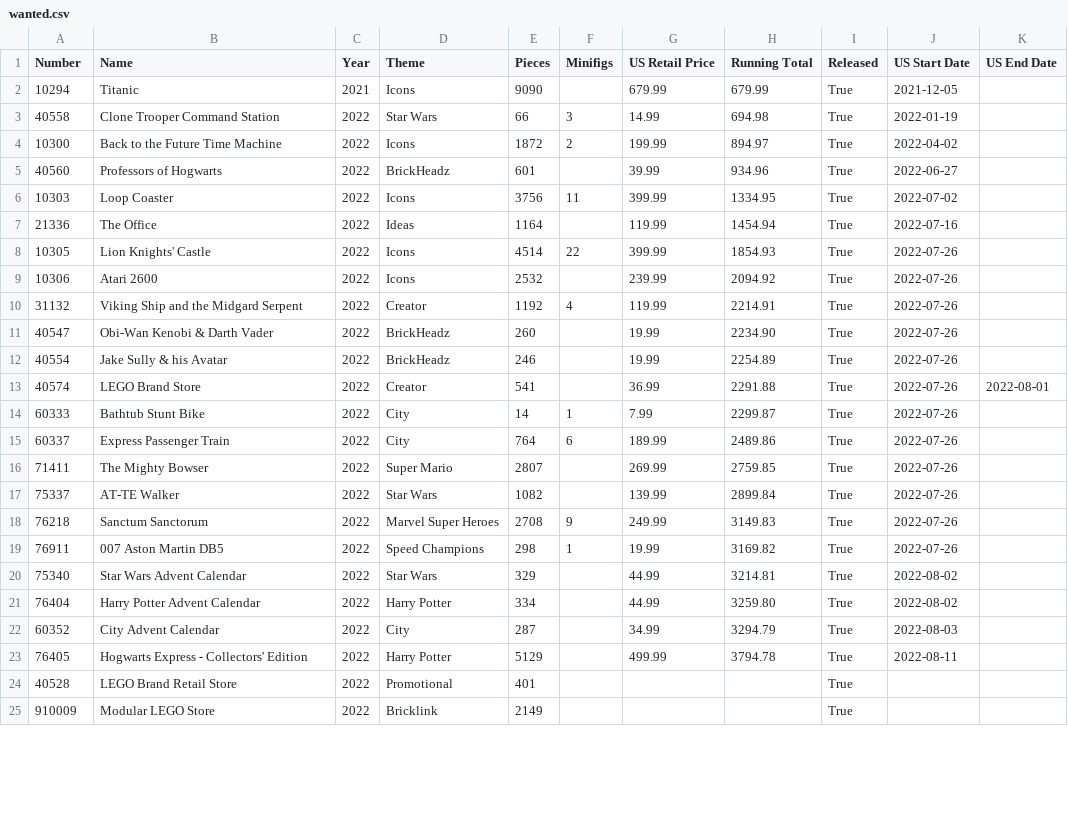
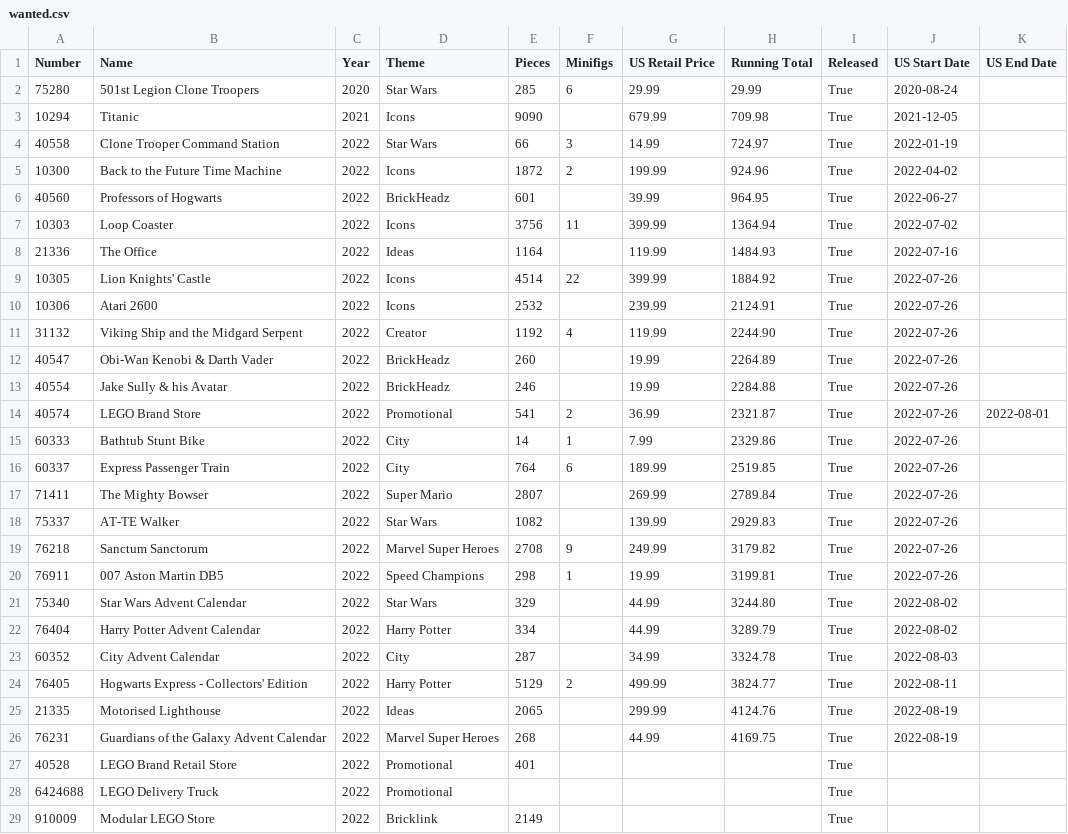
Before and after one commit to schultzy51/brickset, a CSV file: lists/wanted.csv, drawn as a sheet; only a part is shown; the diff covers the shown part only.

```diff
--- a/lists/wanted.csv
+++ b/lists/wanted.csv
@@ -1,25 +1,29 @@
 Number,Name,Year,Theme,Pieces,Minifigs,US Retail Price,Running Total,Released,US Start Date,US End Date
-10294,Titanic,2021,Icons,9090,,679.99,679.99,True,2021-12-05,
-40558,Clone Trooper Command Station,2022,Star Wars,66,3,14.99,694.98,True,2022-01-19,
-10300,Back to the Future Time Machine,2022,Icons,1872,2,199.99,894.97,True,2022-04-02,
-40560,Professors of Hogwarts,2022,BrickHeadz,601,,39.99,934.96,True,2022-06-27,
-10303,Loop Coaster,2022,Icons,3756,11,399.99,1334.95,True,2022-07-02,
-21336,The Office,2022,Ideas,1164,,119.99,1454.94,True,2022-07-16,
-10305,Lion Knights' Castle,2022,Icons,4514,22,399.99,1854.93,True,2022-07-26,
-10306,Atari 2600,2022,Icons,2532,,239.99,2094.92,True,2022-07-26,
-31132,Viking Ship and the Midgard Serpent,2022,Creator,1192,4,119.99,2214.91,True,2022-07-26,
-40547,Obi-Wan Kenobi & Darth Vader,2022,BrickHeadz,260,,19.99,2234.90,True,2022-07-26,
-40554,Jake Sully & his Avatar,2022,BrickHeadz,246,,19.99,2254.89,True,2022-07-26,
-40574,LEGO Brand Store,2022,Creator,541,,36.99,2291.88,True,2022-07-26,2022-08-01
-60333,Bathtub Stunt Bike,2022,City,14,1,7.99,2299.87,True,2022-07-26,
-60337,Express Passenger Train,2022,City,764,6,189.99,2489.86,True,2022-07-26,
-71411,The Mighty Bowser,2022,Super Mario,2807,,269.99,2759.85,True,2022-07-26,
-75337,AT-TE Walker,2022,Star Wars,1082,,139.99,2899.84,True,2022-07-26,
-76218,Sanctum Sanctorum,2022,Marvel Super Heroes,2708,9,249.99,3149.83,True,2022-07-26,
-76911,007 Aston Martin DB5,2022,Speed Champions,298,1,19.99,3169.82,True,2022-07-26,
-75340,Star Wars Advent Calendar,2022,Star Wars,329,,44.99,3214.81,True,2022-08-02,
-76404,Harry Potter Advent Calendar,2022,Harry Potter,334,,44.99,3259.80,True,2022-08-02,
-60352,City Advent Calendar,2022,City,287,,34.99,3294.79,True,2022-08-03,
-76405,Hogwarts Express - Collectors' Edition,2022,Harry Potter,5129,,499.99,3794.78,True,2022-08-11,
+75280,501st Legion Clone Troopers,2020,Star Wars,285,6,29.99,29.99,True,2020-08-24,
+10294,Titanic,2021,Icons,9090,,679.99,709.98,True,2021-12-05,
+40558,Clone Trooper Command Station,2022,Star Wars,66,3,14.99,724.97,True,2022-01-19,
+10300,Back to the Future Time Machine,2022,Icons,1872,2,199.99,924.96,True,2022-04-02,
+40560,Professors of Hogwarts,2022,BrickHeadz,601,,39.99,964.95,True,2022-06-27,
+10303,Loop Coaster,2022,Icons,3756,11,399.99,1364.94,True,2022-07-02,
+21336,The Office,2022,Ideas,1164,,119.99,1484.93,True,2022-07-16,
+10305,Lion Knights' Castle,2022,Icons,4514,22,399.99,1884.92,True,2022-07-26,
+10306,Atari 2600,2022,Icons,2532,,239.99,2124.91,True,2022-07-26,
+31132,Viking Ship and the Midgard Serpent,2022,Creator,1192,4,119.99,2244.90,True,2022-07-26,
+40547,Obi-Wan Kenobi & Darth Vader,2022,BrickHeadz,260,,19.99,2264.89,True,2022-07-26,
+40554,Jake Sully & his Avatar,2022,BrickHeadz,246,,19.99,2284.88,True,2022-07-26,
+40574,LEGO Brand Store,2022,Promotional,541,2,36.99,2321.87,True,2022-07-26,2022-08-01
+60333,Bathtub Stunt Bike,2022,City,14,1,7.99,2329.86,True,2022-07-26,
+60337,Express Passenger Train,2022,City,764,6,189.99,2519.85,True,2022-07-26,
+71411,The Mighty Bowser,2022,Super Mario,2807,,269.99,2789.84,True,2022-07-26,
+75337,AT-TE Walker,2022,Star Wars,1082,,139.99,2929.83,True,2022-07-26,
+76218,Sanctum Sanctorum,2022,Marvel Super Heroes,2708,9,249.99,3179.82,True,2022-07-26,
+76911,007 Aston Martin DB5,2022,Speed Champions,298,1,19.99,3199.81,True,2022-07-26,
+75340,Star Wars Advent Calendar,2022,Star Wars,329,,44.99,3244.80,True,2022-08-02,
+76404,Harry Potter Advent Calendar,2022,Harry Potter,334,,44.99,3289.79,True,2022-08-02,
+60352,City Advent Calendar,2022,City,287,,34.99,3324.78,True,2022-08-03,
+76405,Hogwarts Express - Collectors' Edition,2022,Harry Potter,5129,2,499.99,3824.77,True,2022-08-11,
+21335,Motorised Lighthouse,2022,Ideas,2065,,299.99,4124.76,True,2022-08-19,
+76231,Guardians of the Galaxy Advent Calendar,2022,Marvel Super Heroes,268,,44.99,4169.75,True,2022-08-19,
 40528,LEGO Brand Retail Store,2022,Promotional,401,,,,True,,
+6424688,LEGO Delivery Truck,2022,Promotional,,,,,True,,
 910009,Modular LEGO Store,2022,Bricklink,2149,,,,True,,
```
Also changed, not shown: 2 removed rows elsewhere in this file, lists/owned.csv, lists/wanted_released.csv, 3 other files.
